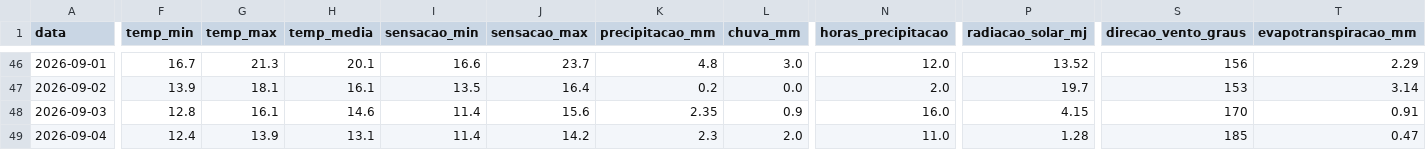
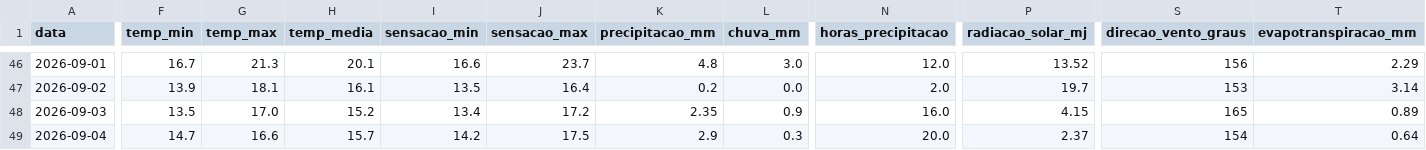
Before and after one commit to augluiz/vcz-site, a CSV file: ceasa_dashboard/dados/clima_sc_previsao.csv, drawn as a sheet; only a part is shown, gaps mark what is left out; the diff covers the shown part only; the diff names each change by its address in the sheet, - before the commit and + after, or states it on an @@ line.

```diff
--- a/ceasa_dashboard/dados/clima_sc_previsao.csv
+++ b/ceasa_dashboard/dados/clima_sc_previsao.csv
-F48 (temp_min): 12.8
+F48 (temp_min): 13.5
-G48 (temp_max): 16.1
+G48 (temp_max): 17.0
-H48 (temp_media): 14.6
+H48 (temp_media): 15.2
-I48 (sensacao_min): 11.4
+I48 (sensacao_min): 13.4
-J48 (sensacao_max): 15.6
+J48 (sensacao_max): 17.2
-S48 (direcao_vento_graus): 170
+S48 (direcao_vento_graus): 165
-T48 (evapotranspiracao_mm): 0.91
+T48 (evapotranspiracao_mm): 0.89
-F49 (temp_min): 12.4
+F49 (temp_min): 14.7
-G49 (temp_max): 13.9
+G49 (temp_max): 16.6
-H49 (temp_media): 13.1
+H49 (temp_media): 15.7
-I49 (sensacao_min): 11.4
+I49 (sensacao_min): 14.2
-J49 (sensacao_max): 14.2
+J49 (sensacao_max): 17.5
-K49 (precipitacao_mm): 2.3
+K49 (precipitacao_mm): 2.9
-L49 (chuva_mm): 2.0
+L49 (chuva_mm): 0.3
-N49 (horas_precipitacao): 11.0
+N49 (horas_precipitacao): 20.0
-P49 (radiacao_solar_mj): 1.28
+P49 (radiacao_solar_mj): 2.37
-S49 (direcao_vento_graus): 185
+S49 (direcao_vento_graus): 154
-T49 (evapotranspiracao_mm): 0.47
+T49 (evapotranspiracao_mm): 0.64
```
Also changed, not shown: 37 edited cells elsewhere in this file.
